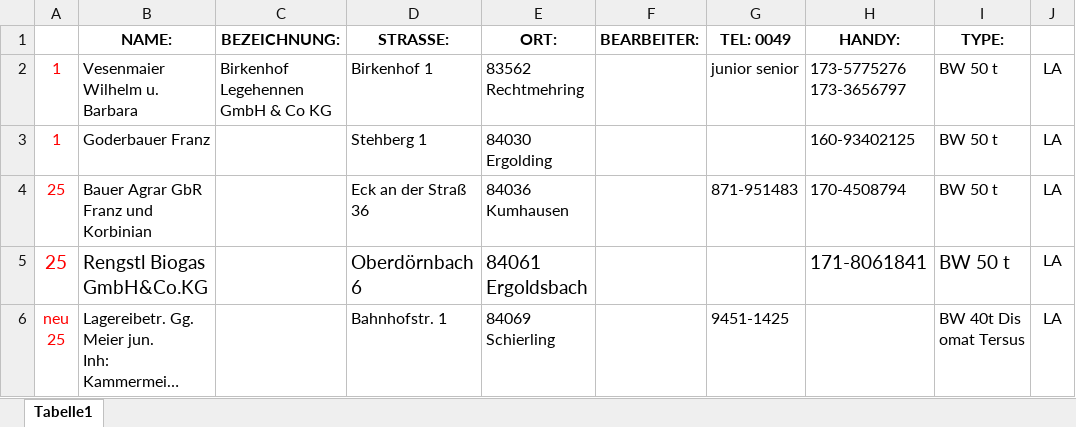
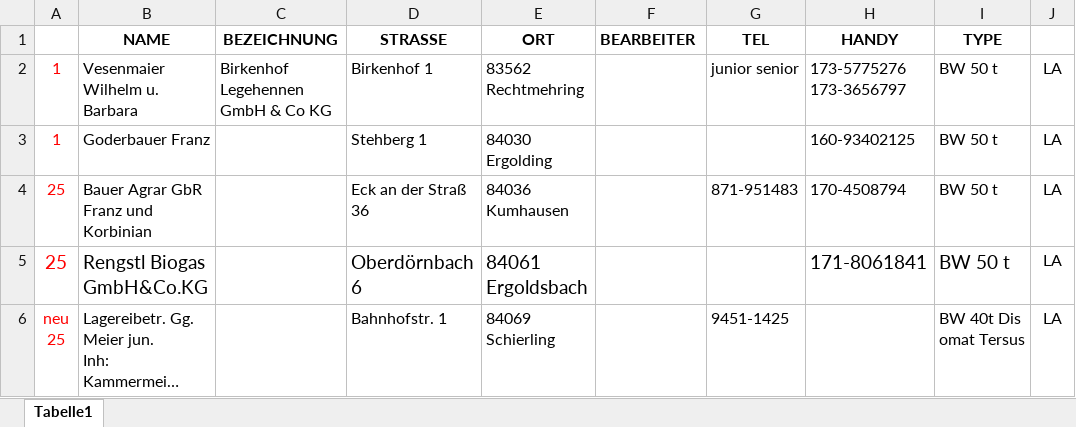
Before and after one commit to weinbenni/WWaage_Excel, an Excel workbook: examples/Trello_UploadTest.xlsx, sheet Tabelle1, drawn as a sheet; long unchanged cells end in …; values as stored, in another font and other column widths than the file's, no borders; the diff names each change by its address in the sheet, - before the commit and + after, or states it on an @@ line.

```diff
--- a/examples/Trello_UploadTest.xlsx (sheet Tabelle1)
+++ b/examples/Trello_UploadTest.xlsx (sheet Tabelle1)
-B1: NAME:
+B1: NAME
-C1: BEZEICHNUNG:
+C1: BEZEICHNUNG
-D1: STRASSE:
+D1: STRASSE
-E1: ORT:
+E1: ORT
-F1: BEARBEITER:
+F1: BEARBEITER
-G1: TEL: 0049
+G1: TEL
-H1: HANDY:
+H1: HANDY
-I1: TYPE:
+I1: TYPE
```
Also changed, not shown: 3 other files.
